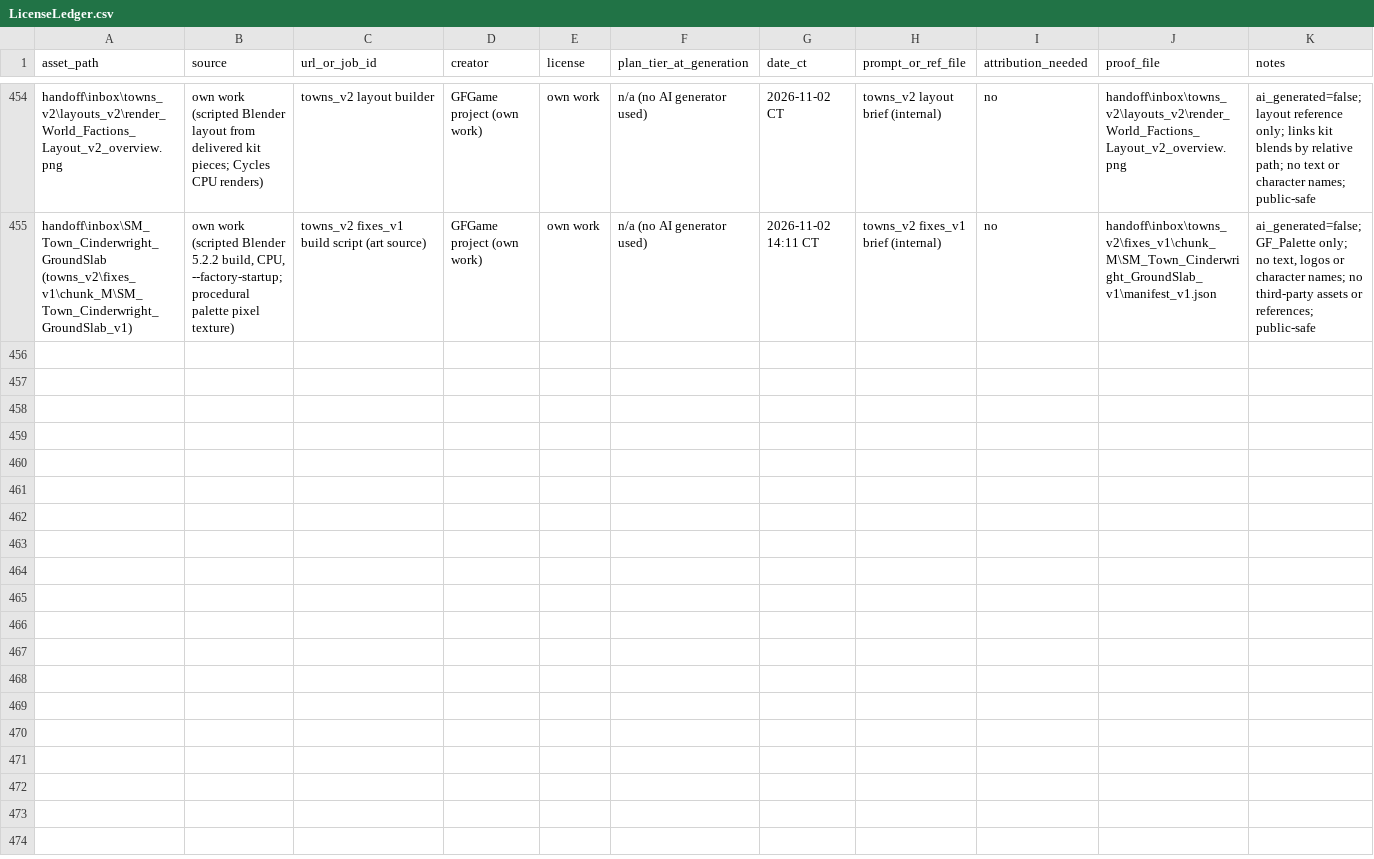
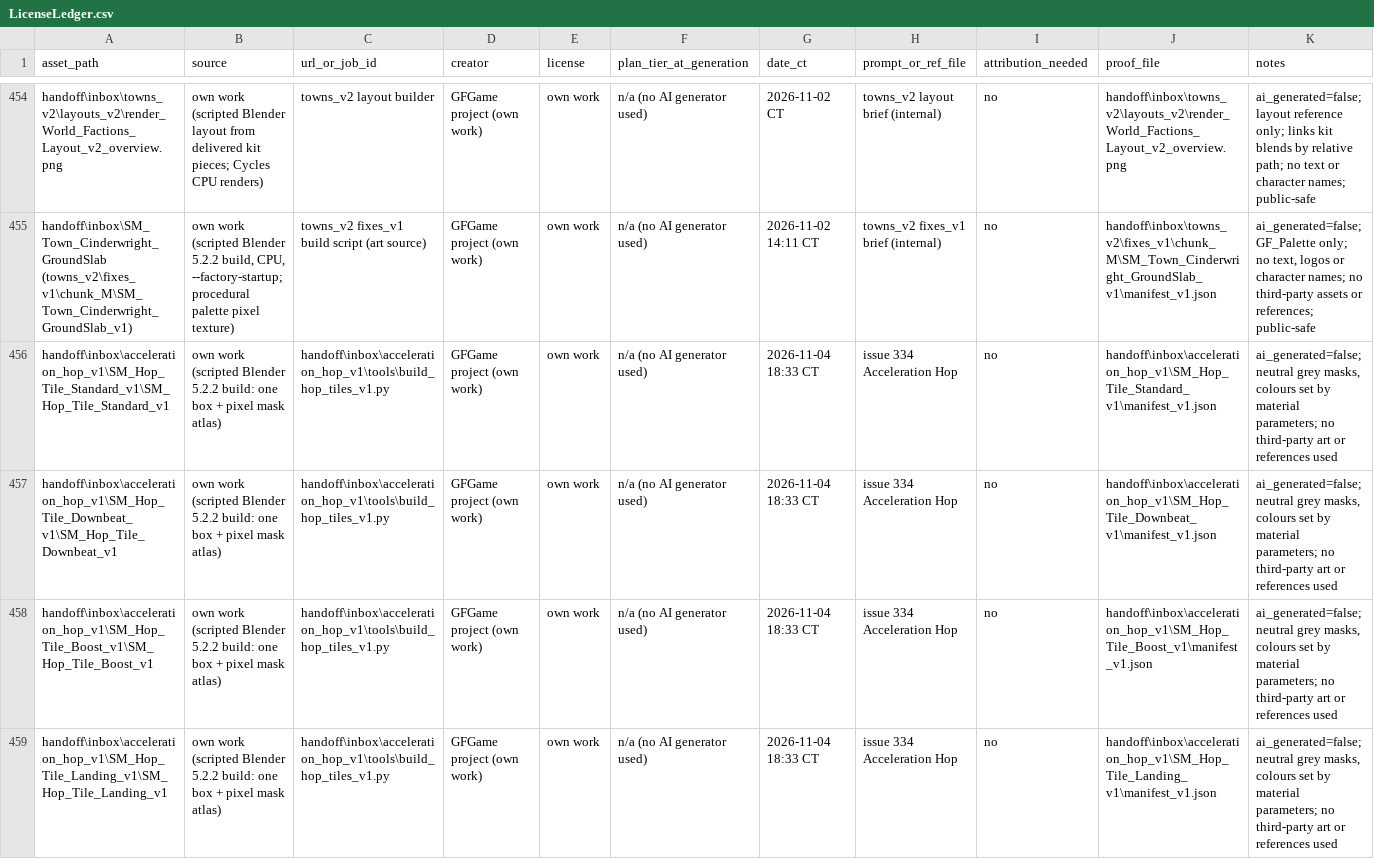
Before and after one commit to agentshorts/GFGame, a CSV file: docs/LicenseLedger.csv, drawn as a sheet; only a part is shown, gaps mark what is left out; the diff names each change by its address in the sheet, - before the commit and + after, or states it on an @@ line.

Commit message:
Import the hop tiles and build the cel and outline materials
Tools/import_acceleration_hop.py imports the four hop tile meshes and their masks, builds MPC_GF_HopBeat, the unlit M_GF_HopCel parent with one instance per tile, and the PP_GF_HopOutline post-process ink pass on CustomDepth stencil 3, then checks each mesh against its manifest. Adds the four ledger rows.

```diff
--- a/docs/LicenseLedger.csv
+++ b/docs/LicenseLedger.csv
+row 456: handoff\inbox\acceleration_hop_v1\SM_Hop_Tile_Standard_v1\SM_Hop_Tile_Standard_v1 | own work (scripted Blender 5.2.2 build: one box + pixel mask atlas) | handoff\inbox\acceleration_hop_v1\tools\build_hop_tiles_v1.py | GFGame project (own work) | own work | n/a (no AI generator used) | 2026-11-04 18:33 CT | issue 334 Acceleration Hop | no | handoff\inbox\acceleration_hop_v1\SM_Hop_Tile_Standard_v1\manifest_v1.json | ai_generated=false; neutral grey masks, colours set by material parameters; no third-party art or references used
+row 457: handoff\inbox\acceleration_hop_v1\SM_Hop_Tile_Downbeat_v1\SM_Hop_Tile_Downbeat_v1 | own work (scripted Blender 5.2.2 build: one box + pixel mask atlas) | handoff\inbox\acceleration_hop_v1\tools\build_hop_tiles_v1.py | GFGame project (own work) | own work | n/a (no AI generator used) | 2026-11-04 18:33 CT | issue 334 Acceleration Hop | no | handoff\inbox\acceleration_hop_v1\SM_Hop_Tile_Downbeat_v1\manifest_v1.json | ai_generated=false; neutral grey masks, colours set by material parameters; no third-party art or references used
+row 458: handoff\inbox\acceleration_hop_v1\SM_Hop_Tile_Boost_v1\SM_Hop_Tile_Boost_v1 | own work (scripted Blender 5.2.2 build: one box + pixel mask atlas) | handoff\inbox\acceleration_hop_v1\tools\build_hop_tiles_v1.py | GFGame project (own work) | own work | n/a (no AI generator used) | 2026-11-04 18:33 CT | issue 334 Acceleration Hop | no | handoff\inbox\acceleration_hop_v1\SM_Hop_Tile_Boost_v1\manifest_v1.json | ai_generated=false; neutral grey masks, colours set by material parameters; no third-party art or references used
+row 459: handoff\inbox\acceleration_hop_v1\SM_Hop_Tile_Landing_v1\SM_Hop_Tile_Landing_v1 | own work (scripted Blender 5.2.2 build: one box + pixel mask atlas) | handoff\inbox\acceleration_hop_v1\tools\build_hop_tiles_v1.py | GFGame project (own work) | own work | n/a (no AI generator used) | 2026-11-04 18:33 CT | issue 334 Acceleration Hop | no | handoff\inbox\acceleration_hop_v1\SM_Hop_Tile_Landing_v1\manifest_v1.json | ai_generated=false; neutral grey masks, colours set by material parameters; no third-party art or references used
```
Also changed, not shown: 1 other file.
